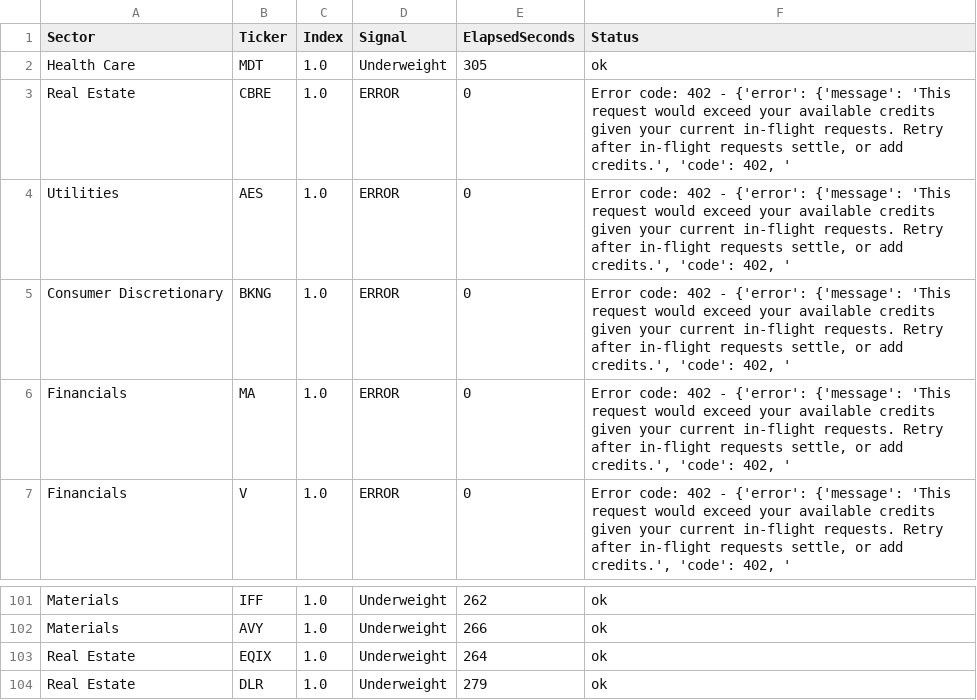
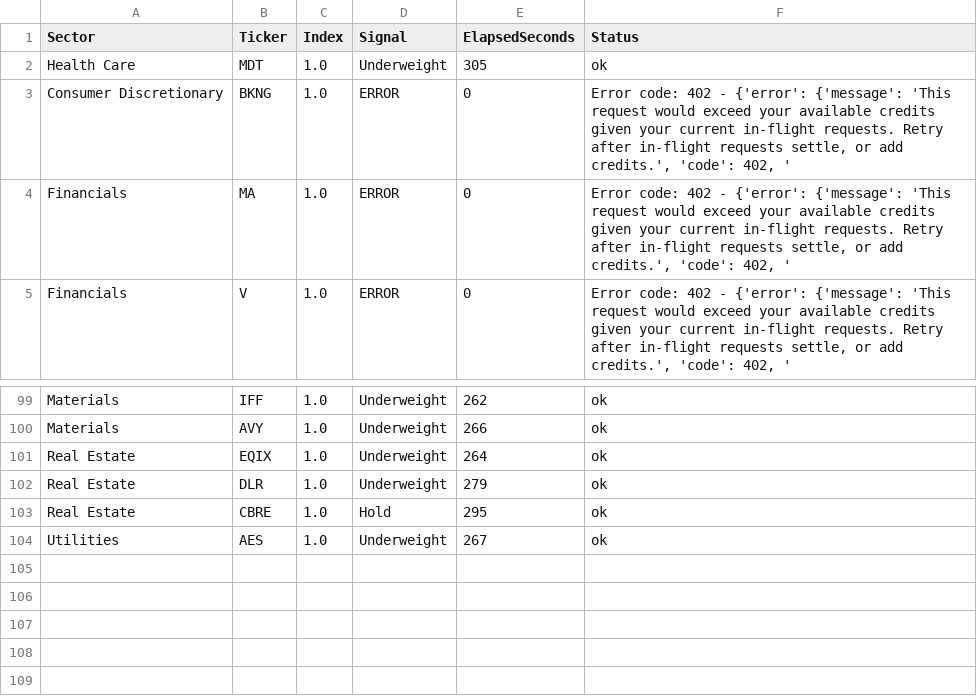
Before and after one commit to khayatemile-kh/Agents, a CSV file: TradingAgents/batch_results/2025-09-30/summary.csv, drawn as a sheet; only a part is shown, gaps mark what is left out; removed rows and columns are numbered as before the commit, all else as after; the diff names each change by its address in the sheet, - before the commit and + after, or states it on an @@ line.

```diff
--- a/TradingAgents/batch_results/2025-09-30/summary.csv
+++ b/TradingAgents/batch_results/2025-09-30/summary.csv
-row 3: Real Estate | CBRE | 1.0 | ERROR | 0 | Error code: 402 - {'error': {'message': 'This request would exceed your available credits given your current in-flight requests. Retry after in-flight requests settle, or add credits.', 'code': 402, '
-row 4: Utilities | AES | 1.0 | ERROR | 0 | Error code: 402 - {'error': {'message': 'This request would exceed your available credits given your current in-flight requests. Retry after in-flight requests settle, or add credits.', 'code': 402, '
+row 103: Real Estate | CBRE | 1.0 | Hold | 295 | ok
+row 104: Utilities | AES | 1.0 | Underweight | 267 | ok
```
Also changed, not shown: 28 other files.
